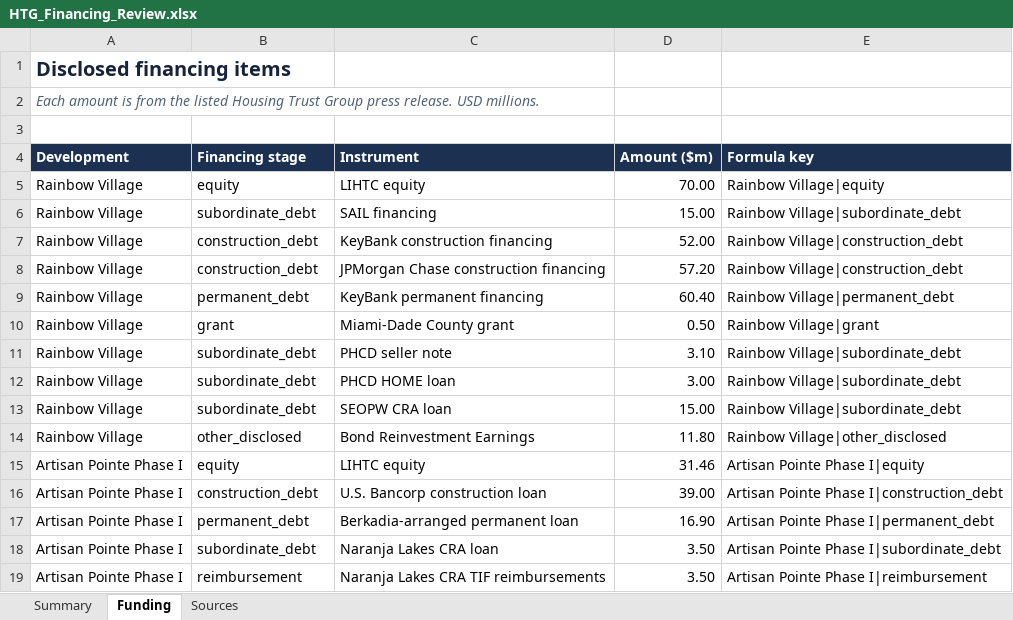
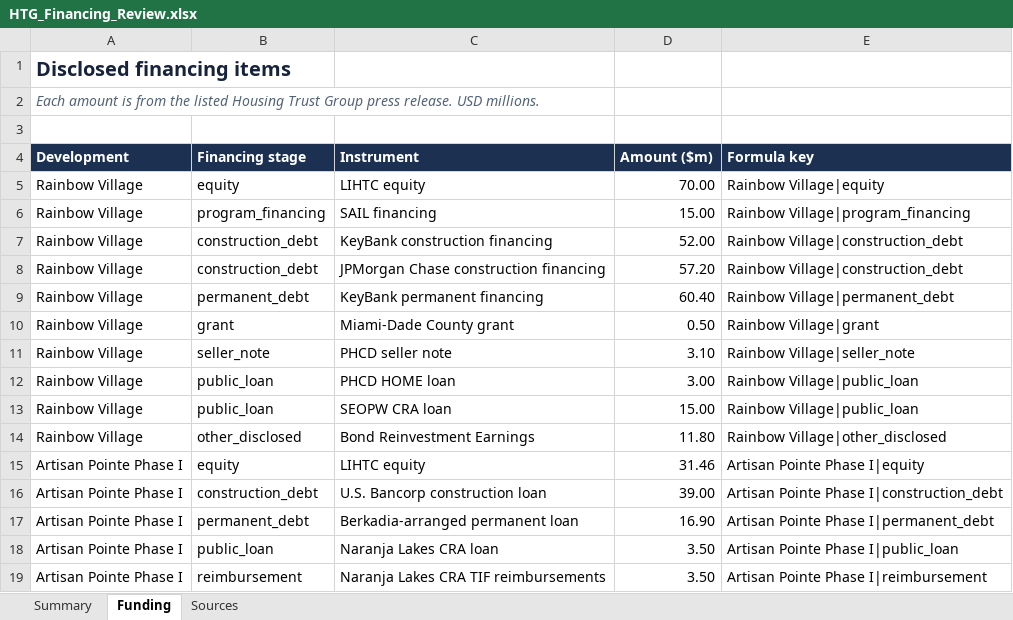
Before and after one commit to marcpoliquin5/affordable-housing-finance, an Excel workbook: HTG_Financing_Review.xlsx, sheet Funding, drawn as a sheet; values as stored, in another font and other column widths than the file's, no borders; the diff names each change by its address in the sheet, - before the commit and + after, or states it on an @@ line.

Commit message:
Use only disclosed financing classifications

```diff
--- a/HTG_Financing_Review.xlsx (sheet Funding)
+++ b/HTG_Financing_Review.xlsx (sheet Funding)
-B6 (Financing stage): subordinate_debt
+B6 (Financing stage): program_financing
-E6 (Formula key): Rainbow Village|subordinate_debt
+E6 (Formula key): Rainbow Village|program_financing
-B11 (Financing stage): subordinate_debt
+B11 (Financing stage): seller_note
-E11 (Formula key): Rainbow Village|subordinate_debt
+E11 (Formula key): Rainbow Village|seller_note
-B12:B13 (Financing stage): subordinate_debt
+B12:B13 (Financing stage): public_loan
-E12:E13 (Formula key): Rainbow Village|subordinate_debt
+E12:E13 (Formula key): Rainbow Village|public_loan
-B18 (Financing stage): subordinate_debt
+B18 (Financing stage): public_loan
-E18 (Formula key): Artisan Pointe Phase I|subordinate_debt
+E18 (Formula key): Artisan Pointe Phase I|public_loan
```
Also changed, not shown: 3 other files.
